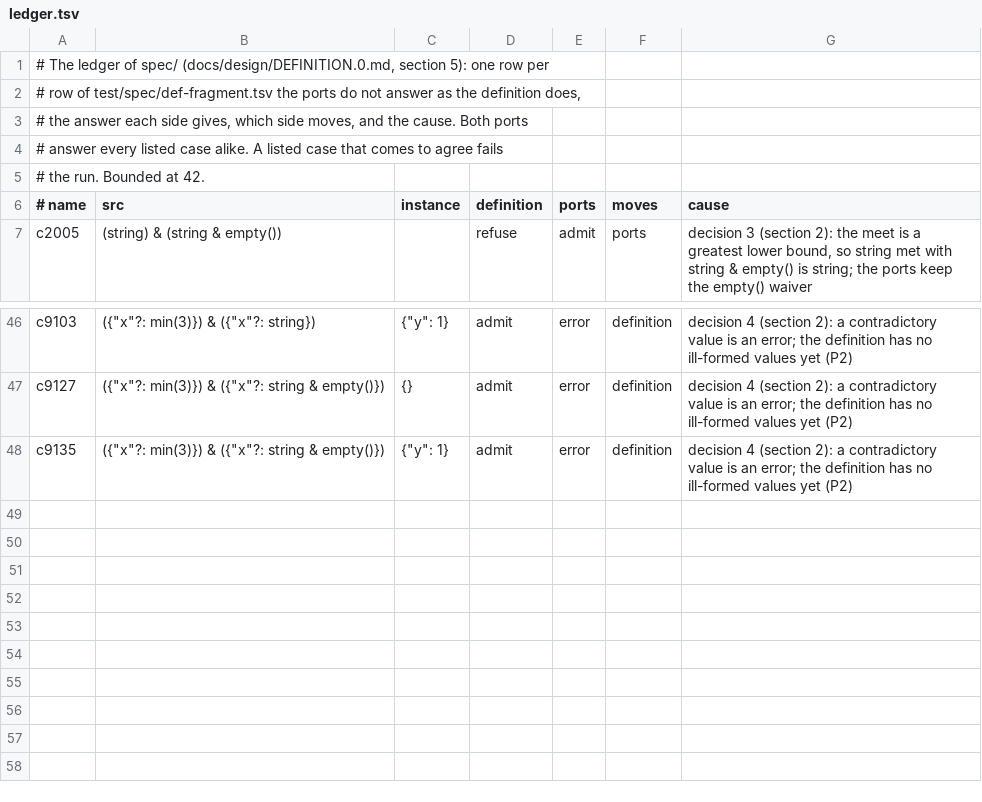
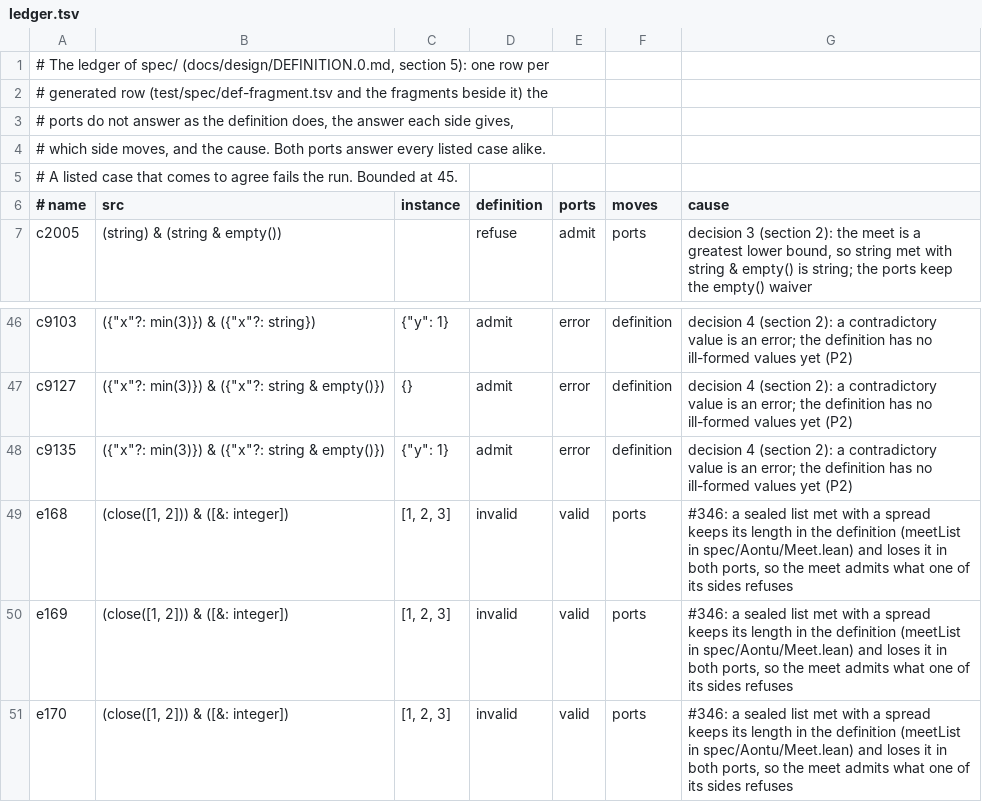
Before and after one commit to aontu-lang/aontu, a TSV file: spec/ledger.tsv, drawn as a sheet; only a part is shown, gaps mark what is left out.

```diff
--- a/spec/ledger.tsv
+++ b/spec/ledger.tsv
@@ -1,6 +1,6 @@
 # The ledger of spec/ (docs/design/DEFINITION.0.md, section 5): one row per
-# row of test/spec/def-fragment.tsv the ports do not answer as the definition does,
-# the answer each side gives, which side moves, and the cause. Both ports
-# answer every listed case alike. A listed case that comes to agree fails
-# the run. Bounded at 42.
+# generated row (test/spec/def-fragment.tsv and the fragments beside it) the
+# ports do not answer as the definition does, the answer each side gives,
+# which side moves, and the cause. Both ports answer every listed case alike.
+# A listed case that comes to agree fails the run. Bounded at 45.
 # name	src	instance	definition	ports	moves	cause
@@ -48 +48,4 @@ c9127	({"x"?: min(3)}) & ({"x"?: string & empty()})	{}	admit	error	definition	de
 c9135	({"x"?: min(3)}) & ({"x"?: string & empty()})	{"y": 1}	admit	error	definition	decision 4 (section 2): a contradictory value is an error; the definition has no ill-formed values yet (P2)
+e168	(close([1, 2])) & ([&: integer])	[1, 2, 3]	invalid	valid	ports	#346: a sealed list met with a spread keeps its length in the definition (meetList in spec/Aontu/Meet.lean) and loses it in both ports, so the meet admits what one of its sides refuses
+e169	(close([1, 2])) & ([&: integer])	[1, 2, 3]	invalid	valid	ports	#346: a sealed list met with a spread keeps its length in the definition (meetList in spec/Aontu/Meet.lean) and loses it in both ports, so the meet admits what one of its sides refuses
+e170	(close([1, 2])) & ([&: integer])	[1, 2, 3]	invalid	valid	ports	#346: a sealed list met with a spread keeps its length in the definition (meetList in spec/Aontu/Meet.lean) and loses it in both ports, so the meet admits what one of its sides refuses
```
Also changed, not shown: 6 other files.
